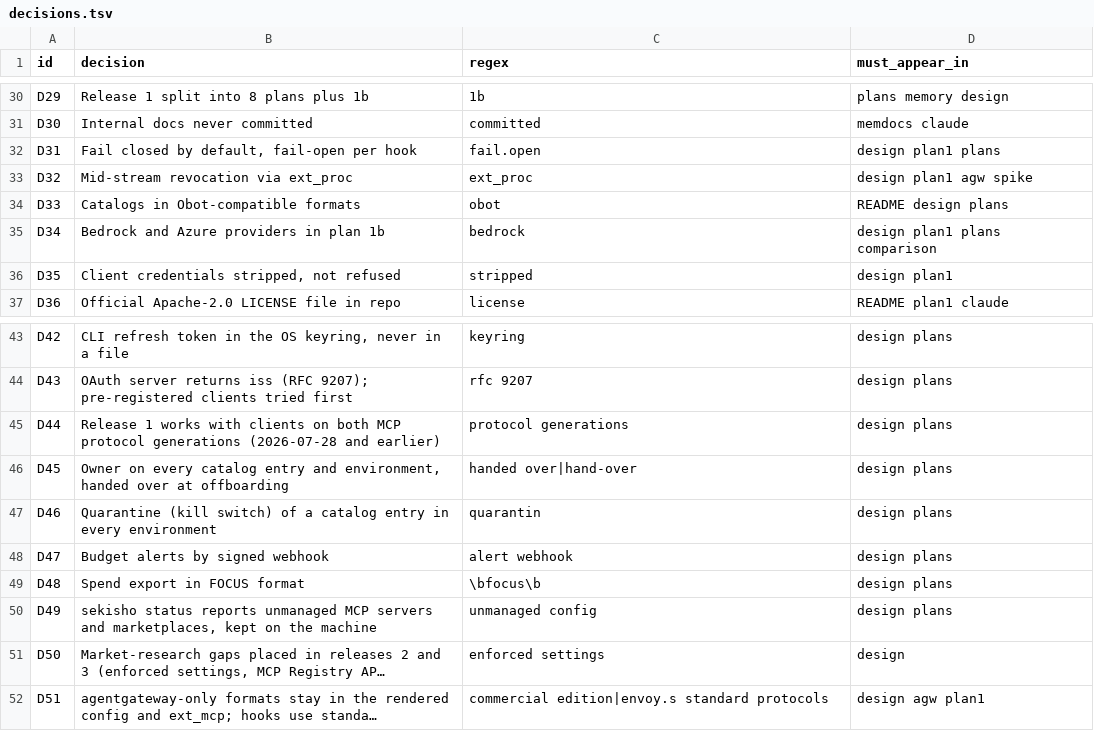
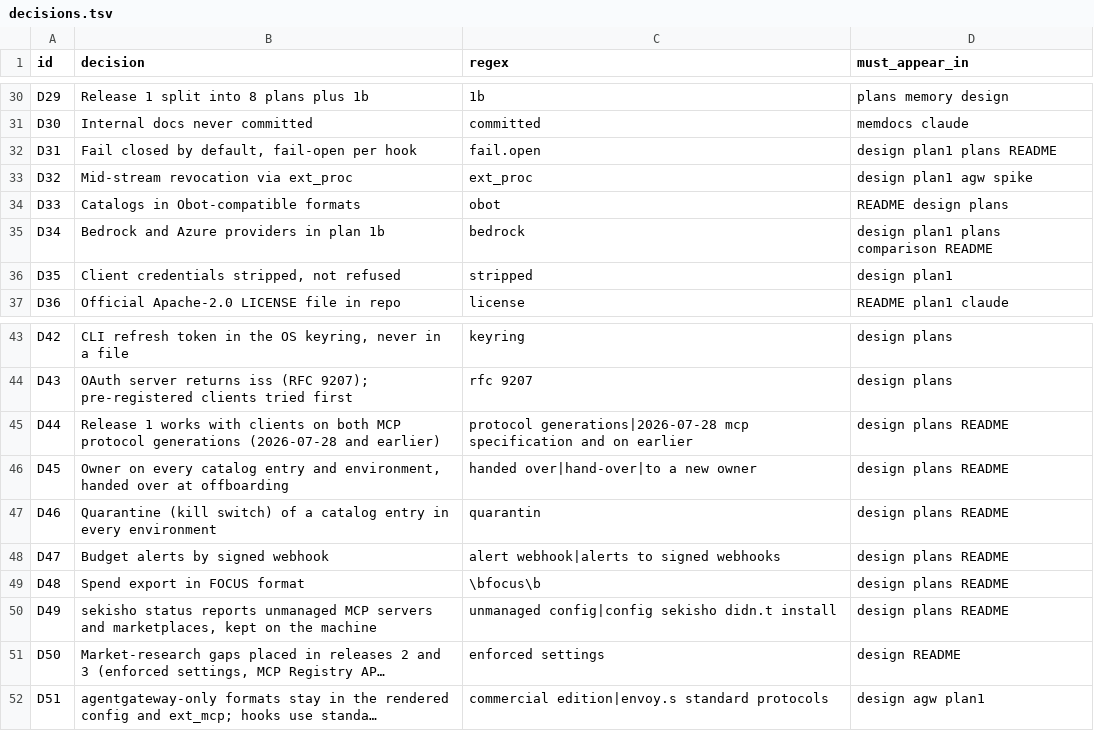
Before and after one commit to arindamchoudhury/sekisho, a TSV file: .claude/skills/auditing-sekisho-docs/decisions.tsv, drawn as a sheet; only a part is shown, gaps mark what is left out; long unchanged cells end in …; the diff names each change by its address in the sheet, - before the commit and + after, or states it on an @@ line.

```diff
--- a/.claude/skills/auditing-sekisho-docs/decisions.tsv
+++ b/.claude/skills/auditing-sekisho-docs/decisions.tsv
-D32 (must_appear_in): design plan1 plans
+D32 (must_appear_in): design plan1 plans README
-D35 (must_appear_in): design plan1 plans comparison
+D35 (must_appear_in): design plan1 plans comparison README
-C45 (regex): protocol generations
+C45 (regex): protocol generations|2026-07-28 mcp specification and on earlier
-D45:D50 (must_appear_in): design plans
+D45:D50 (must_appear_in): design plans README
-C46 (regex): handed over|hand-over
+C46 (regex): handed over|hand-over|to a new owner
-C48 (regex): alert webhook
+C48 (regex): alert webhook|alerts to signed webhooks
-C50 (regex): unmanaged config
+C50 (regex): unmanaged config|config sekisho didn.t install
-D51 (must_appear_in): design
+D51 (must_appear_in): design README
```
Also changed, not shown: 1 other file.
